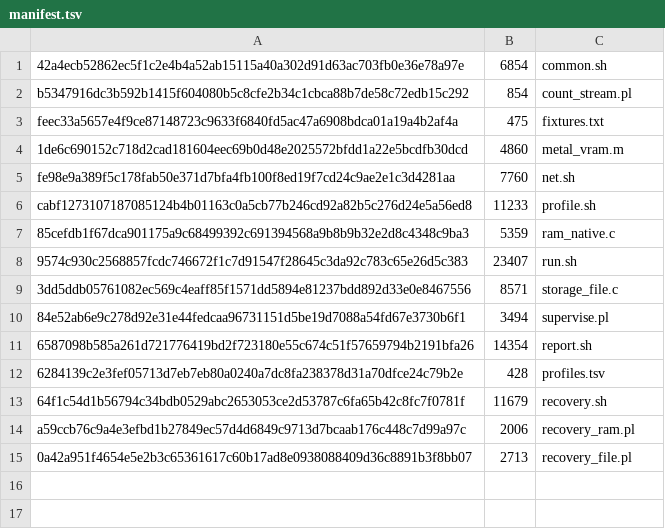
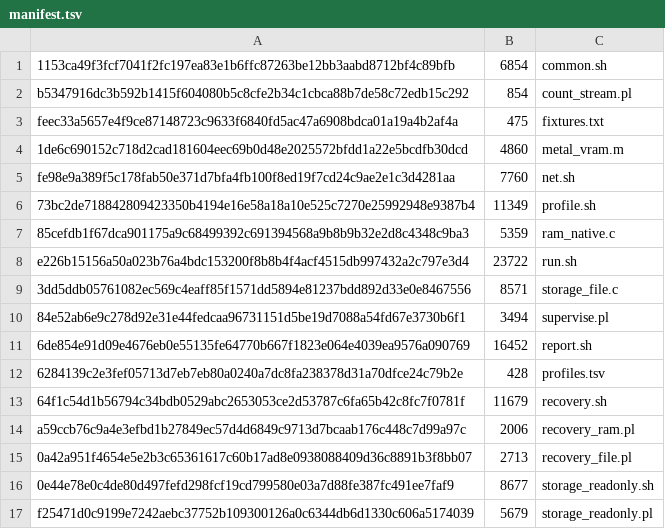
Before and after one commit to pioner22/MacOS, a TSV file: diagnostics_v2/manifest.tsv, drawn as a sheet.

```diff
--- a/diagnostics_v2/manifest.tsv
+++ b/diagnostics_v2/manifest.tsv
@@ -1,2 +1,2 @@
-42a4ecb52862ec5f1c2e4b4a52ab15115a40a302d91d63ac703fb0e36e78a97e	6854	common.sh
+1153ca49f3fcf7041f2fc197ea83e1b6ffc87263be12bb3aabd8712bf4c89bfb	6854	common.sh
 b5347916dc3b592b1415f604080b5c8cfe2b34c1cbca88b7de58c72edb15c292	854	count_stream.pl
@@ -5,8 +5,8 @@ feec33a5657e4f9ce87148723c9633f6840fd5ac47a6908bdca01a19a4b2af4a	475	fixtures.tx
 fe98e9a389f5c178fab50e371d7bfa4fb100f8ed19f7cd24c9ae2e1c3d4281aa	7760	net.sh
-cabf1273107187085124b4b01163c0a5cb77b246cd92a82b5c276d24e5a56ed8	11233	profile.sh
+73bc2de718842809423350b4194e16e58a18a10e525c7270e25992948e9387b4	11349	profile.sh
 85cefdb1f67dca901175a9c68499392c691394568a9b8b9b32e2d8c4348c9ba3	5359	ram_native.c
-9574c930c2568857fcdc746672f1c7d91547f28645c3da92c783c65e26d5c383	23407	run.sh
+e226b15156a50a023b76a4bdc153200f8b8b4f4acf4515db997432a2c797e3d4	23722	run.sh
 3dd5ddb05761082ec569c4eaff85f1571dd5894e81237bdd892d33e0e8467556	8571	storage_file.c
 84e52ab6e9c278d92e31e44fedcaa96731151d5be19d7088a54fd67e3730b6f1	3494	supervise.pl
-6587098b585a261d721776419bd2f723180e55c674c51f57659794b2191bfa26	14354	report.sh
+6de854e91d09e4676eb0e55135fe64770b667f1823e064e4039ea9576a090769	16452	report.sh
 6284139c2e3fef05713d7eb7eb80a0240a7dc8fa238378d31a70dfce24c79b2e	428	profiles.tsv
@@ -15 +15,3 @@ a59ccb76c9a4e3efbd1b27849ec57d4d6849c9713d7bcaab176c448c7d99a97c	2006	recovery_r
 0a42a951f4654e5e2b3c65361617c60b17ad8e0938088409d36c8891b3f8bb07	2713	recovery_file.pl
+0e44e78e0c4de80d497fefd298fcf19cd799580e03a7d88fe387fc491ee7faf9	8677	storage_readonly.sh
+f25471d0c9199e7242aebc37752b109300126a0c6344db6d1330c606a5174039	5679	storage_readonly.pl
```
Also changed, not shown: 6 other files.
